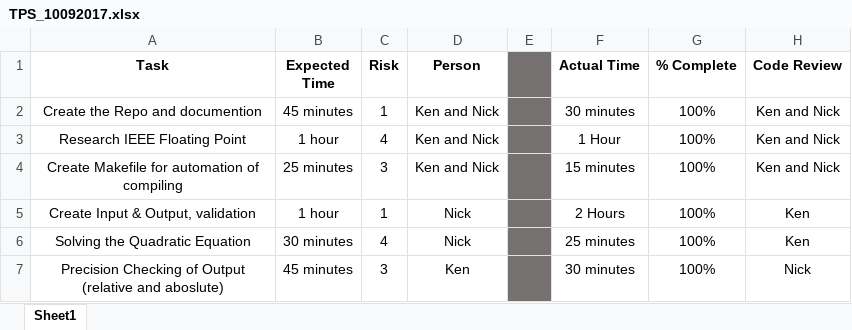
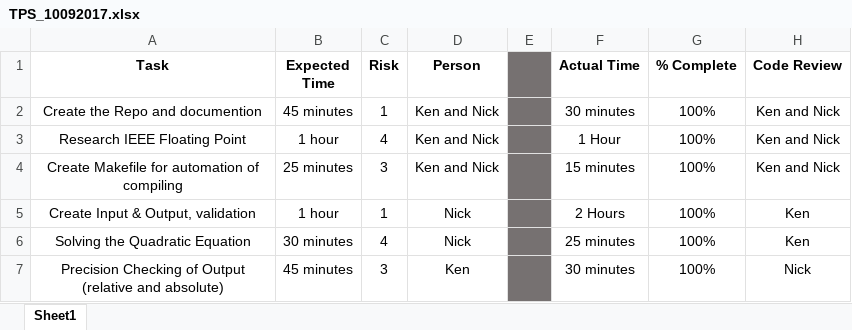
Before and after one commit to theBKBroiler/quadraticSolver, an Excel workbook: TPS_10092017.xlsx, sheet Sheet1, drawn as a sheet; values as stored, in another font and other column widths than the file's, no borders; the diff names each change by its address in the sheet, - before the commit and + after, or states it on an @@ line.

Commit message:
fixed typo in TPS_10092017

```diff
--- a/TPS_10092017.xlsx (sheet Sheet1)
+++ b/TPS_10092017.xlsx (sheet Sheet1)
-A7 (Task): …(relative and aboslute)
+A7 (Task): …(relative and absolute)
```
